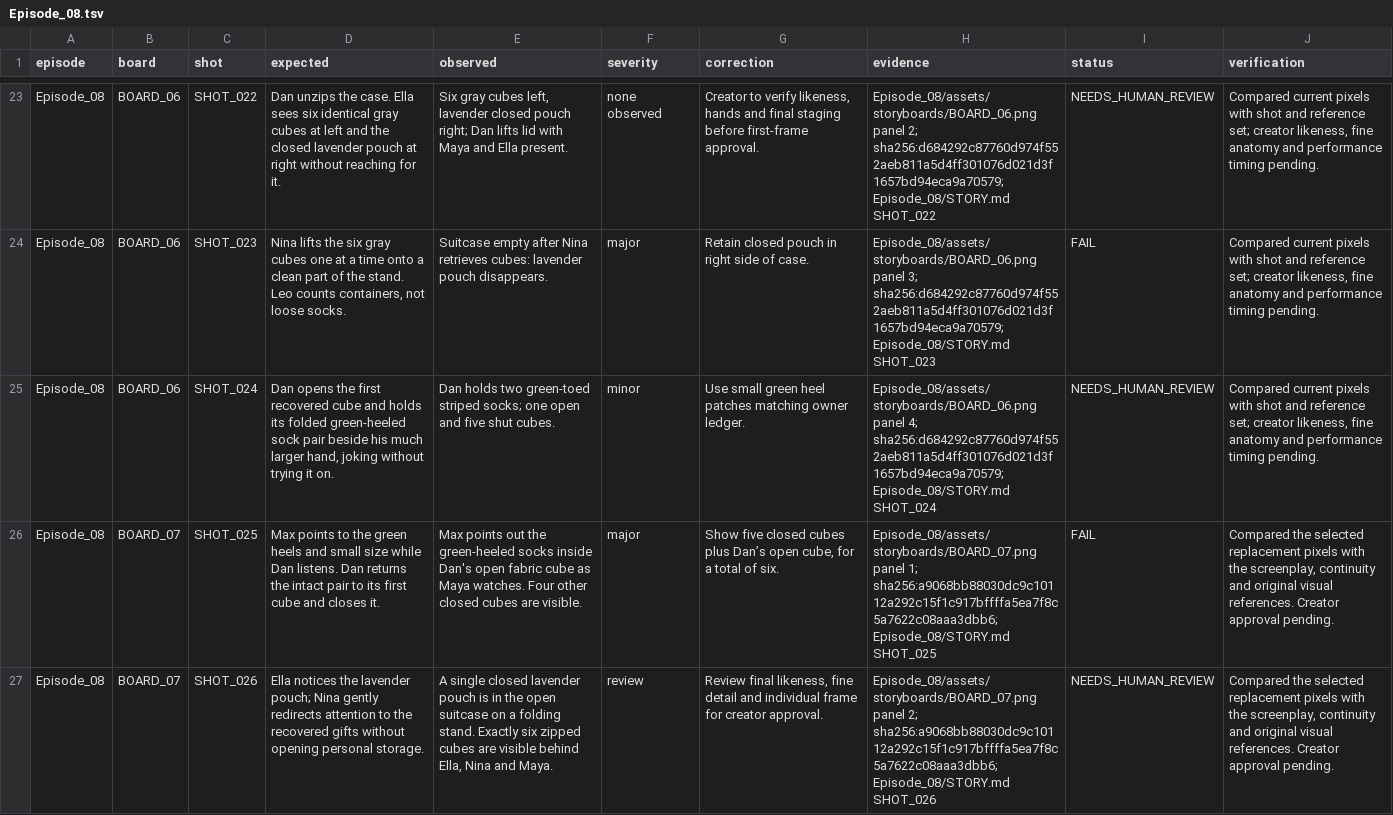
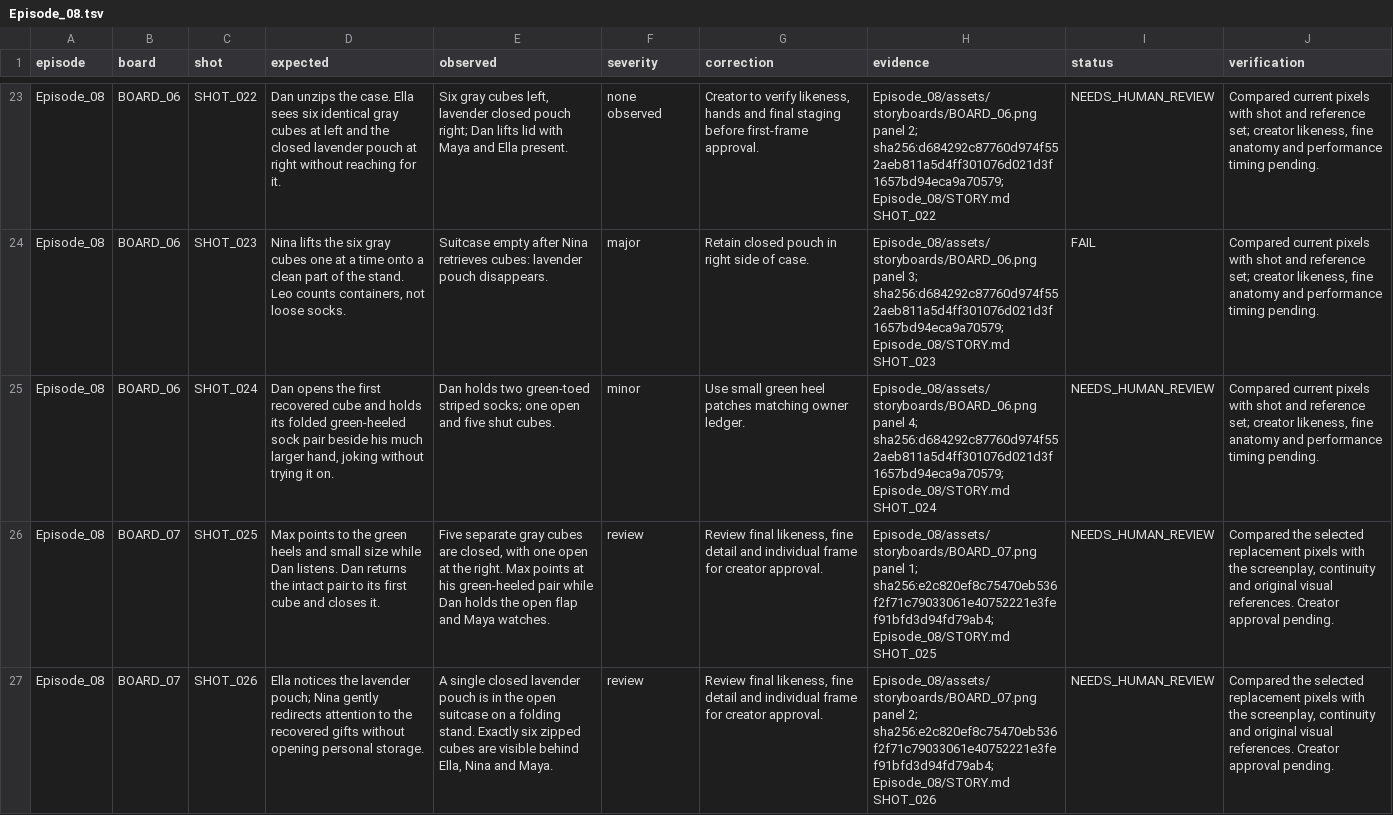
Before and after one commit to anneshabiswaas22-collab/ai-story-building, a TSV file: docs/qa/Episode_08.tsv, drawn as a sheet; only a part is shown, gaps mark what is left out; the diff covers the shown part only; the diff names each change by its address in the sheet, - before the commit and + after, or states it on an @@ line.

Commit message:
Repair Episode 08 storyboard 07: six gift cubes

```diff
--- a/docs/qa/Episode_08.tsv
+++ b/docs/qa/Episode_08.tsv
-E26 (observed): Max points out the green-heeled socks inside Dan's open fabric cube as Maya watches. Four other closed cubes are visible.
+E26 (observed): Five separate gray cubes are closed, with one open at the right. Max points at his green-heeled pair while Dan holds the open flap and Maya watches.
-F26 (severity): major
+F26 (severity): review
-G26 (correction): Show five closed cubes plus Dan’s open cube, for a total of six.
+G26 (correction): Review final likeness, fine detail and individual frame for creator approval.
-H26 (evidence): …panel 1; sha256:a9068bb88030dc9c10112a292c15f1c917bffffa5ea7f8c5a7622c08aaa3dbb6; Episode_08/STORY.md SHOT_025
+H26 (evidence): …panel 1; sha256:e2c820ef8c75470eb536f2f71c79033061e40752221e3fef91bfd3d94fd79ab4; Episode_08/STORY.md SHOT_025
-I26 (status): FAIL
+I26 (status): NEEDS_HUMAN_REVIEW
-H27 (evidence): …panel 2; sha256:a9068bb88030dc9c10112a292c15f1c917bffffa5ea7f8c5a7622c08aaa3dbb6; Episode_08/STORY.md SHOT_026
+H27 (evidence): …panel 2; sha256:e2c820ef8c75470eb536f2f71c79033061e40752221e3fef91bfd3d94fd79ab4; Episode_08/STORY.md SHOT_026
```
Also changed, not shown: 2 edited cells elsewhere in this file, 4 other files.
